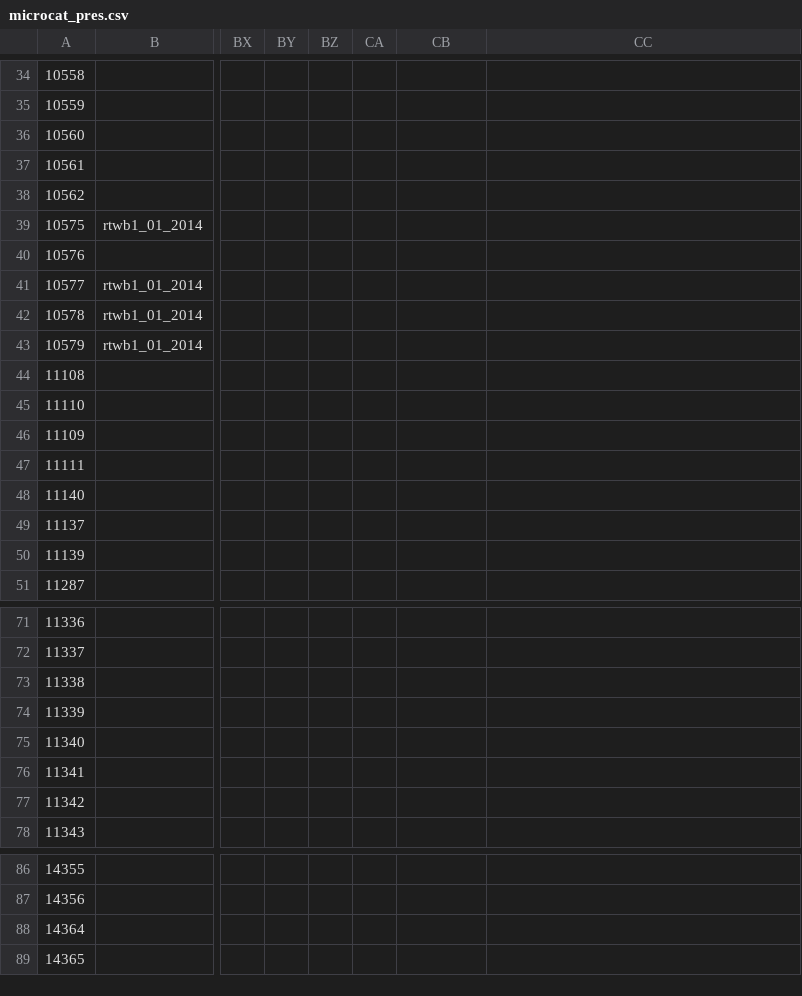
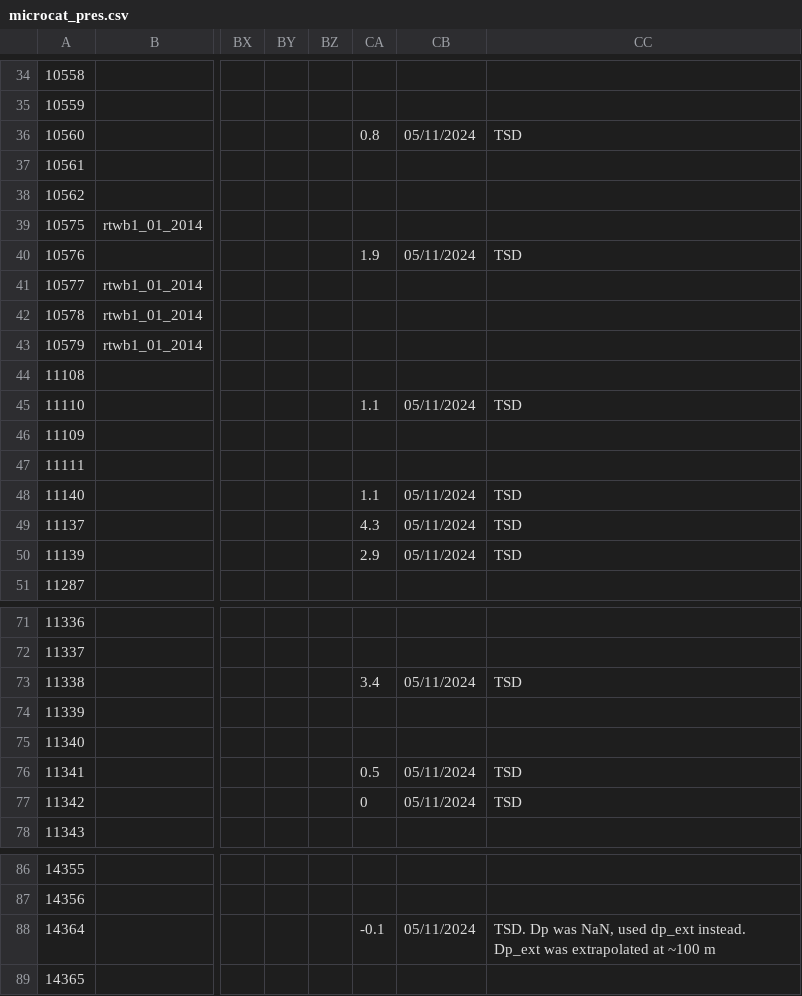
Before and after one commit to ScotMarPhys/m_moorproc_toolbox, a CSV file: metadata/cal_coef/osnap/microcat_pres.csv, drawn as a sheet; only a part is shown, gaps mark what is left out; the diff covers the shown part only; the diff names each change by its address in the sheet, - before the commit and + after, or states it on an @@ line.

```diff
--- a/metadata/cal_coef/osnap/microcat_pres.csv
+++ b/metadata/cal_coef/osnap/microcat_pres.csv
-CA36: (empty)
+CA36: 0.8
-CB36: (empty)
+CB36: 05/11/2024
-CC36: (empty)
+CC36: TSD
-CA40: (empty)
+CA40: 1.9
-CB40: (empty)
+CB40: 05/11/2024
-CC40: (empty)
+CC40: TSD
-CA45: (empty)
+CA45: 1.1
-CB45: (empty)
+CB45: 05/11/2024
-CC45: (empty)
+CC45: TSD
-CA48: (empty)
+CA48: 1.1
-CB48:CB50: (empty)
+CB48:CB50: 05/11/2024
-CC48:CC50: (empty)
+CC48:CC50: TSD
-CA49: (empty)
+CA49: 4.3
-CA50: (empty)
+CA50: 2.9
-CA73: (empty)
+CA73: 3.4
-CB73: (empty)
+CB73: 05/11/2024
-CC73: (empty)
+CC73: TSD
-CA76: (empty)
+CA76: 0.5
-CB76:CB77: (empty)
+CB76:CB77: 05/11/2024
-CC76:CC77: (empty)
+CC76:CC77: TSD
-CA77: (empty)
+CA77: 0
-CA88: (empty)
+CA88: -0.1
-CB88: (empty)
+CB88: 05/11/2024
-CC88: (empty)
+CC88: TSD. Dp was NaN, used dp_ext instead. Dp_ext was extrapolated at ~100 m
```
Also changed, not shown: 6 edited cells elsewhere in this file, metadata/cal_coef/osnap/microcat_cond.csv, metadata/cal_coef/osnap/microcat_temp.csv.
